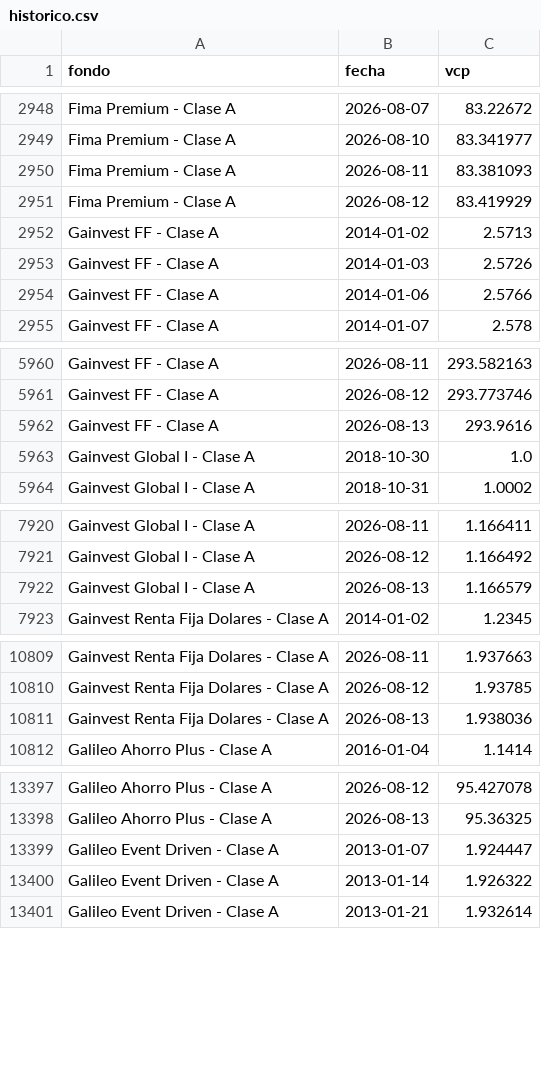
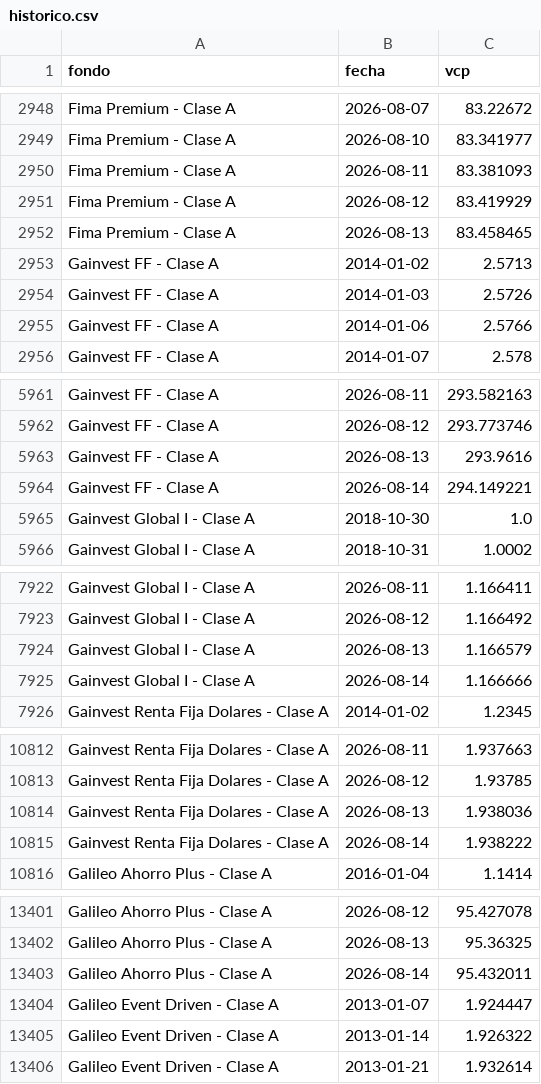
Before and after one commit to agusstinamansilla/fondos-dashboard, a CSV file: historico.csv, drawn as a sheet; only a part is shown, gaps mark what is left out; the diff covers the shown part only; the diff names each change by its address in the sheet, - before the commit and + after, or states it on an @@ line.

```diff
--- a/historico.csv
+++ b/historico.csv
+row 2952: Fima Premium - Clase A | 2026-08-13 | 83.458465
+row 5964: Gainvest FF - Clase A | 2026-08-14 | 294.149221
+row 7925: Gainvest Global I - Clase A | 2026-08-14 | 1.166666
+row 10815: Gainvest Renta Fija Dolares - Clase A | 2026-08-14 | 1.938222
+row 13403: Galileo Ahorro Plus - Clase A | 2026-08-14 | 95.432011
```
Also changed, not shown: 5 added rows elsewhere in this file.
